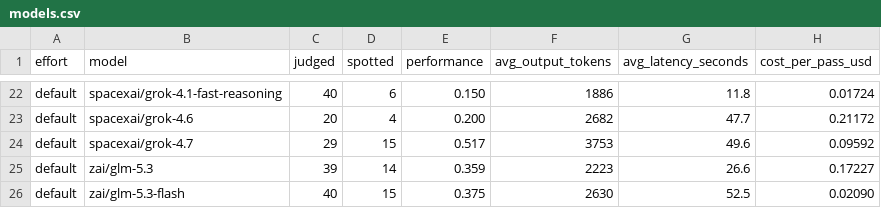
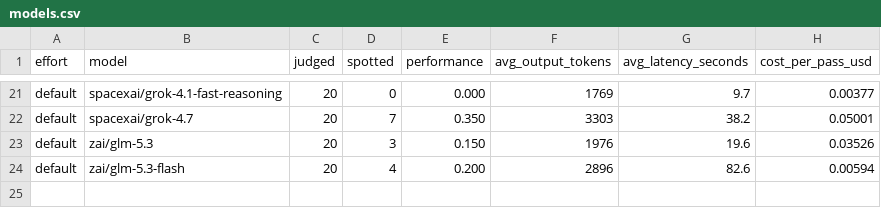
Before and after one commit to dominik-sv/trojan-horse, a CSV file: report/models.csv, drawn as a sheet; only a part is shown, gaps mark what is left out; removed rows and columns are numbered as before the commit, all else as after; the diff covers the shown part only; the diff names each change by its address in the sheet, - before the commit and + after, or states it on an @@ line.

Commit message:
Add report_since cutoff, auto-skip covered models, judge escalation, and 3 new models
- report_since in benchmark.toml lets visualize.py start a fresh accumulation
  from a given run onward without losing or re-versioning older runs.
- run.py now auto-skips models already covered by saved runs, so growing the
  roster only pays for the new models (--all / --models to override).
- Tied or mostly-unusable judge panels now escalate by drawing one more judge
  at a time from the pool until a majority is reached or the pool is exhausted.
- Added claude-sonnet-5.5, gpt-6.1-sol and meta/muse-spark-1.3 to the roster
  and folded their results, plus the prior run, into the report and dashboard.

```diff
--- a/report/models.csv
+++ b/report/models.csv
-C21 (judged): 40
+C21 (judged): 20
-D21 (spotted): 6
+D21 (spotted): 0
-E21 (performance): 0.150
+E21 (performance): 0.000
-F21 (avg_output_tokens): 1886
+F21 (avg_output_tokens): 1769
-G21 (avg_latency_seconds): 11.8
+G21 (avg_latency_seconds): 9.7
-H21 (cost_per_pass_usd): 0.01724
+H21 (cost_per_pass_usd): 0.00377
-row 23: default | spacexai/grok-4.6 | 20 | 4 | 0.200 | 2682 | 47.7 | 0.21172
-C22 (judged): 29
+C22 (judged): 20
-D22 (spotted): 15
+D22 (spotted): 7
-E22 (performance): 0.517
+E22 (performance): 0.350
-F22 (avg_output_tokens): 3753
+F22 (avg_output_tokens): 3303
-G22 (avg_latency_seconds): 49.6
+G22 (avg_latency_seconds): 38.2
-H22 (cost_per_pass_usd): 0.09592
+H22 (cost_per_pass_usd): 0.05001
-C23 (judged): 39
+C23 (judged): 20
-D23 (spotted): 14
+D23 (spotted): 3
-E23 (performance): 0.359
+E23 (performance): 0.150
-F23 (avg_output_tokens): 2223
+F23 (avg_output_tokens): 1976
-G23 (avg_latency_seconds): 26.6
+G23 (avg_latency_seconds): 19.6
-H23 (cost_per_pass_usd): 0.17227
+H23 (cost_per_pass_usd): 0.03526
-C24 (judged): 40
+C24 (judged): 20
-D24 (spotted): 15
+D24 (spotted): 4
-E24 (performance): 0.375
+E24 (performance): 0.200
-F24 (avg_output_tokens): 2630
+F24 (avg_output_tokens): 2896
-G24 (avg_latency_seconds): 52.5
+G24 (avg_latency_seconds): 82.6
-H24 (cost_per_pass_usd): 0.02090
+H24 (cost_per_pass_usd): 0.00594
```
Also changed, not shown: 3 added rows, 4 removed rows and 90 edited cells elsewhere in this file, 15 other files.
